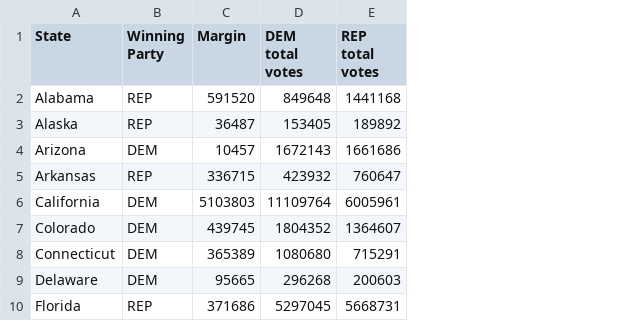
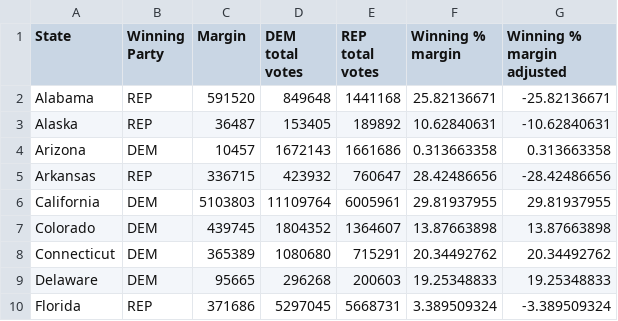
Before and after one commit to yeliaBuaL/US_election_2020_dataset, a CSV file: US_election_2020_results_by_state.csv, drawn as a sheet; only a part is shown; the diff names each change by its address in the sheet, - before the commit and + after, or states it on an @@ line.

Commit message:
Updated 2020 us election results by state csv
added winning margin %
additional row where +ve = dem win -ve = rep win

```diff
--- a/US_election_2020_results_by_state.csv
+++ b/US_election_2020_results_by_state.csv
+column F (Winning % margin), rows 2-10: 25.82136671 | 10.62840631 | 0.313663358 | 28.42486656 | 29.81937955 | 13.87663898 | 20.34492762 | 19.25348833 | 3.389509324
+column G (Winning % margin adjusted), rows 2-10: -25.82136671 | -10.62840631 | 0.313663358 | -28.42486656 | 29.81937955 | 13.87663898 | 20.34492762 | 19.25348833 | -3.389509324
```
